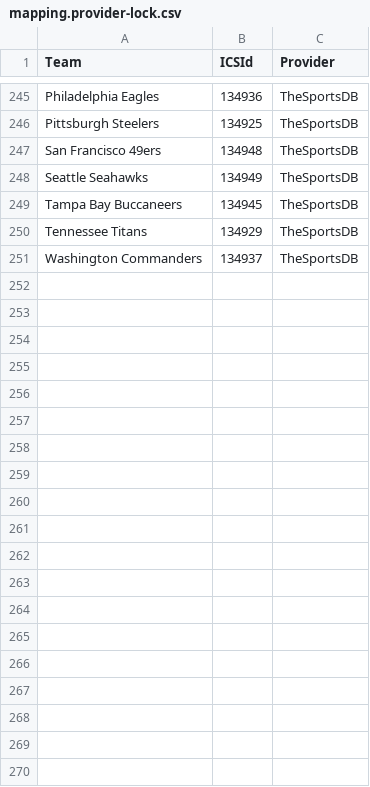
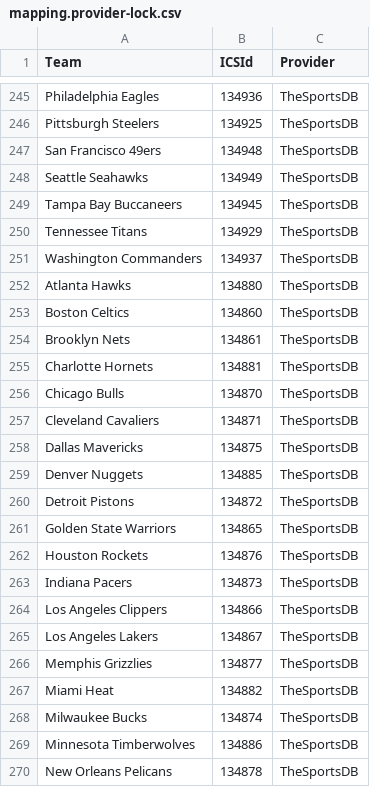
Before and after one commit to DNMedia1/YourCalendar, a CSV file: yourcalendar-the-goal-is-to-have/alpha/data/mapping.provider-lock.csv, drawn as a sheet; only a part is shown, gaps mark what is left out; the diff covers the shown part only; the diff names each change by its address in the sheet, - before the commit and + after, or states it on an @@ line.

```diff
--- a/yourcalendar-the-goal-is-to-have/alpha/data/mapping.provider-lock.csv
+++ b/yourcalendar-the-goal-is-to-have/alpha/data/mapping.provider-lock.csv
+row 252: Atlanta Hawks | 134880 | TheSportsDB
+row 253: Boston Celtics | 134860 | TheSportsDB
+row 254: Brooklyn Nets | 134861 | TheSportsDB
+row 255: Charlotte Hornets | 134881 | TheSportsDB
+row 256: Chicago Bulls | 134870 | TheSportsDB
+row 257: Cleveland Cavaliers | 134871 | TheSportsDB
+row 258: Dallas Mavericks | 134875 | TheSportsDB
+row 259: Denver Nuggets | 134885 | TheSportsDB
+row 260: Detroit Pistons | 134872 | TheSportsDB
+row 261: Golden State Warriors | 134865 | TheSportsDB
+row 262: Houston Rockets | 134876 | TheSportsDB
+row 263: Indiana Pacers | 134873 | TheSportsDB
+row 264: Los Angeles Clippers | 134866 | TheSportsDB
+row 265: Los Angeles Lakers | 134867 | TheSportsDB
+row 266: Memphis Grizzlies | 134877 | TheSportsDB
+row 267: Miami Heat | 134882 | TheSportsDB
+row 268: Milwaukee Bucks | 134874 | TheSportsDB
+row 269: Minnesota Timberwolves | 134886 | TheSportsDB
+row 270: New Orleans Pelicans | 134878 | TheSportsDB
```
Also changed, not shown: 11 added rows elsewhere in this file, yourcalendar-the-goal-is-to-have/alpha/data/group_logo_settings.csv, yourcalendar-the-goal-is-to-have/alpha/data/mapping.csv, 14 other files.
